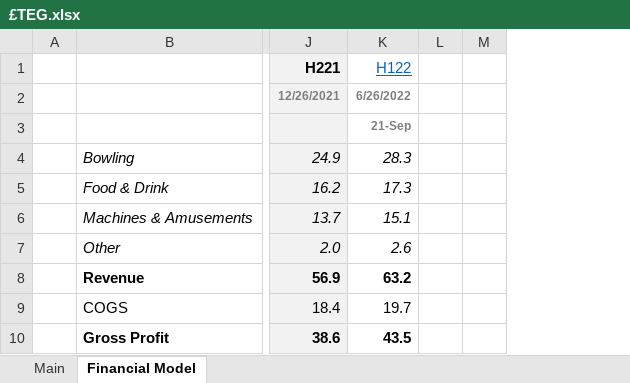
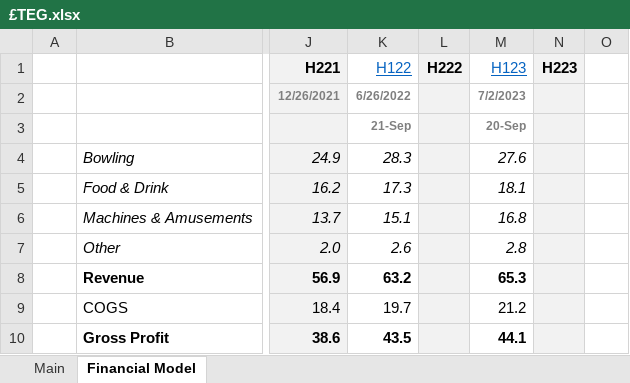
Before and after one commit to Charlie-Hill/Financial-Models, an Excel workbook: £TEG.xlsx, sheet Financial Model, drawn as a sheet; only a part is shown, gaps mark what is left out; values as stored, in another font and other column widths than the file's, no borders; charts and pictures not drawn; removed rows and columns are numbered as before the commit, all else as after; the diff names each change by its address in the sheet, - before the commit and + after, or states it on an @@ line.

```diff
--- a/£TEG.xlsx (sheet Financial Model)
+++ b/£TEG.xlsx (sheet Financial Model)
-column L, empty
+column L (H222), empty
+column M (H123), rows 2-10: 7/2/2023 | 20-Sep | 27.6 | 18.1 | 16.8 | 2.8 | 65.3 | 21.2 | 44.1
+column N (H223), empty
```
Also changed, not shown: sheet Main, formulas that keep their value, charts or pictures, Overview - Leisure Facilities.xlsx.
